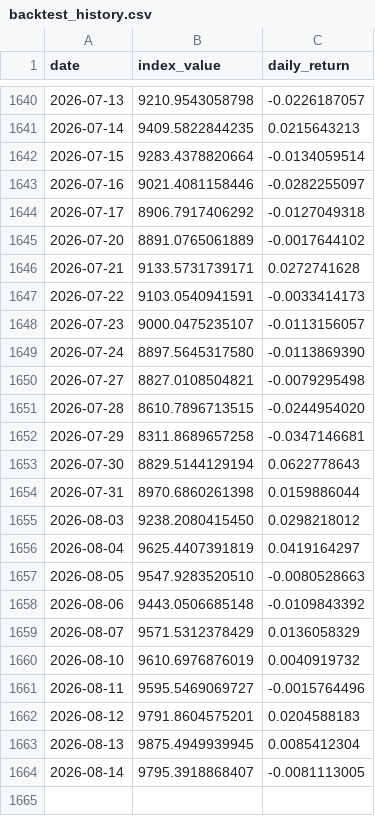
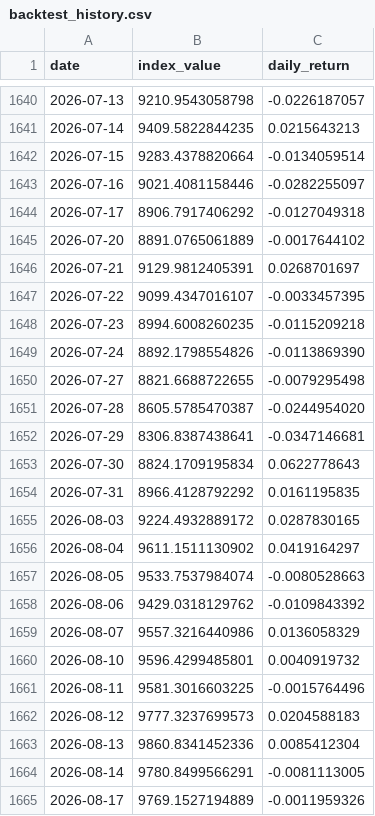
Before and after one commit to Riccard0631/rp-ai-infrastructure-30-index, a CSV file: backtest_history.csv, drawn as a sheet; only a part is shown, gaps mark what is left out.

```diff
--- a/backtest_history.csv
+++ b/backtest_history.csv
@@ -1645,20 +1645,21 @@ date,index_value,daily_return
 2026-07-20,8891.0765061889,-0.0017644102
-2026-07-21,9133.5731739171,0.0272741628
-2026-07-22,9103.0540941591,-0.0033414173
-2026-07-23,9000.0475235107,-0.0113156057
-2026-07-24,8897.5645317580,-0.0113869390
-2026-07-27,8827.0108504821,-0.0079295498
-2026-07-28,8610.7896713515,-0.0244954020
-2026-07-29,8311.8689657258,-0.0347146681
-2026-07-30,8829.5144129194,0.0622778643
-2026-07-31,8970.6860261398,0.0159886044
-2026-08-03,9238.2080415450,0.0298218012
-2026-08-04,9625.4407391819,0.0419164297
-2026-08-05,9547.9283520510,-0.0080528663
-2026-08-06,9443.0506685148,-0.0109843392
-2026-08-07,9571.5312378429,0.0136058329
-2026-08-10,9610.6976876019,0.0040919732
-2026-08-11,9595.5469069727,-0.0015764496
-2026-08-12,9791.8604575201,0.0204588183
-2026-08-13,9875.4949939945,0.0085412304
-2026-08-14,9795.3918868407,-0.0081113005
+2026-07-21,9129.9812405391,0.0268701697
+2026-07-22,9099.4347016107,-0.0033457395
+2026-07-23,8994.6008260235,-0.0115209218
+2026-07-24,8892.1798554826,-0.0113869390
+2026-07-27,8821.6688722655,-0.0079295498
+2026-07-28,8605.5785470387,-0.0244954020
+2026-07-29,8306.8387438641,-0.0347146681
+2026-07-30,8824.1709195834,0.0622778643
+2026-07-31,8966.4128792292,0.0161195835
+2026-08-03,9224.4932889172,0.0287830165
+2026-08-04,9611.1511130902,0.0419164297
+2026-08-05,9533.7537984074,-0.0080528663
+2026-08-06,9429.0318129762,-0.0109843392
+2026-08-07,9557.3216440986,0.0136058329
+2026-08-10,9596.4299485801,0.0040919732
+2026-08-11,9581.3016603225,-0.0015764496
+2026-08-12,9777.3237699573,0.0204588183
+2026-08-13,9860.8341452336,0.0085412304
+2026-08-14,9780.8499566291,-0.0081113005
+2026-08-17,9769.1527194889,-0.0011959326
```
Also changed, not shown: history.csv, 4 other files.
